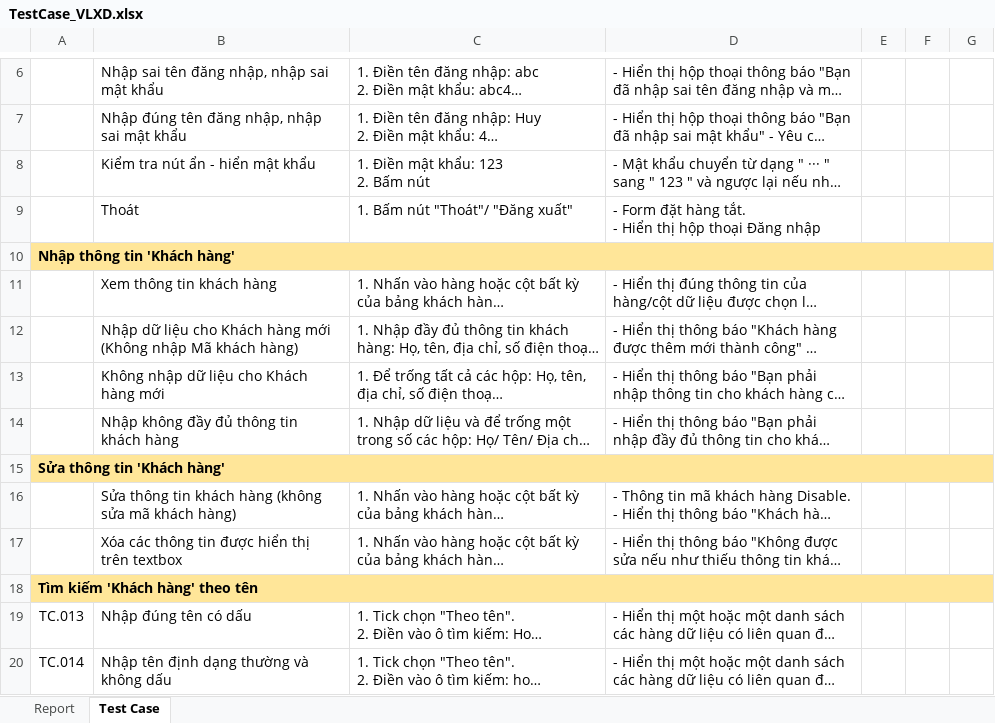
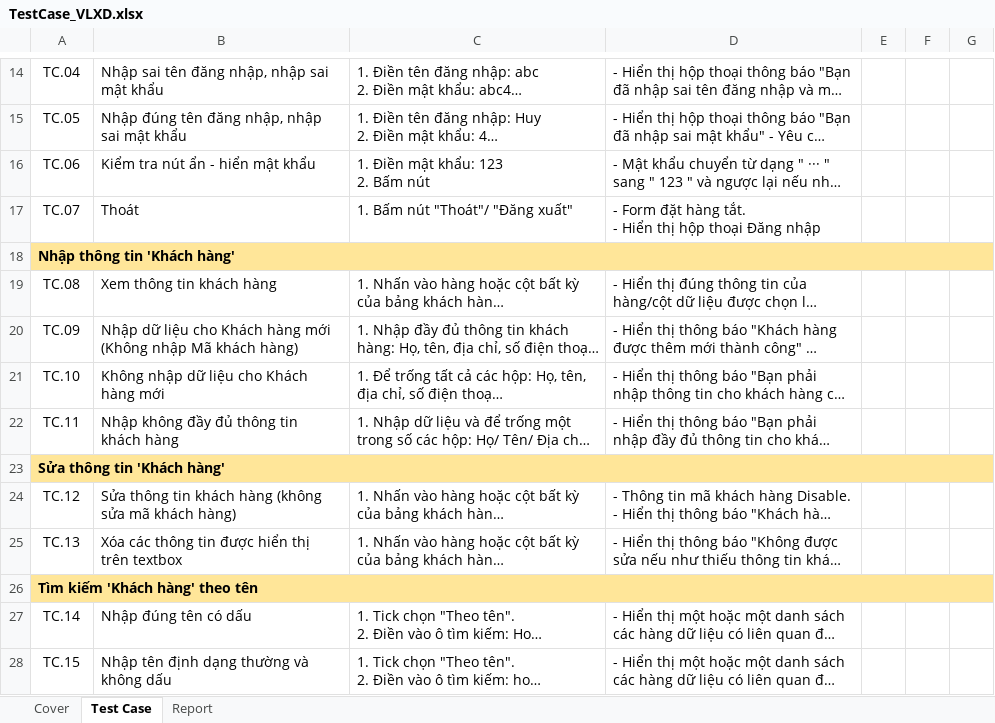
Before and after one commit to KiemThu-VLXD/VLXD, an Excel workbook: TestCase_VLXD.xlsx, sheet Test Case, drawn as a sheet; only a part is shown, gaps mark what is left out; long unchanged cells end in …; values as stored, in another font and other column widths than the file's, no borders; charts and pictures and conditional formats not drawn; addresses are those after the commit; the diff covers the shown part only; the diff names each change by its address in the sheet, - before the commit and + after, or states it on an @@ line.

```diff
--- a/TestCase_VLXD.xlsx (sheet Test Case)
+++ b/TestCase_VLXD.xlsx (sheet Test Case)
+sheet tab: Cover
@@ sheet tab order changed: Cover | Test Case | Report @@
-A14: (empty)
+A14: TC.04
-A15: (empty)
+A15: TC.05
-A16: (empty)
+A16: TC.06
-A17: (empty)
+A17: TC.07
-A19: (empty)
+A19: TC.08
-A20: (empty)
+A20: TC.09
-A21: (empty)
+A21: TC.10
-A22: (empty)
+A22: TC.11
-A24: (empty)
+A24: TC.12
-A25: (empty)
+A25: TC.13
-A27: TC.013
+A27: TC.14
-A28: TC.014
+A28: TC.15
```
Also changed, not shown: 11 added rows, 3 removed rows and 31 edited cells elsewhere in this sheet, sheet Report, charts or pictures.
